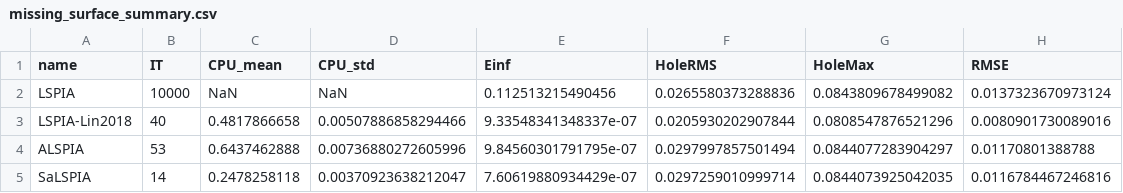
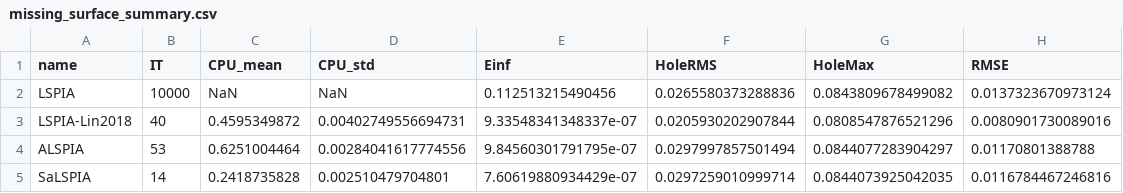
Before and after one commit to Lily11898/SaLSPIA-Reproducibility, a CSV file: results/missing_data_surface/missing_surface_summary.csv, drawn as a sheet.

```diff
--- a/results/missing_data_surface/missing_surface_summary.csv
+++ b/results/missing_data_surface/missing_surface_summary.csv
@@ -2,4 +2,4 @@ name,IT,CPU_mean,CPU_std,Einf,HoleRMS,HoleMax,RMSE
 LSPIA,10000,NaN,NaN,0.112513215490456,0.0265580373288836,0.0843809678499082,0.0137323670973124
-LSPIA-Lin2018,40,0.4817866658,0.00507886858294466,9.33548341348337e-07,0.0205930202907844,0.0808547876521296,0.0080901730089016
-ALSPIA,53,0.6437462888,0.00736880272605996,9.84560301791795e-07,0.0297997857501494,0.0844077283904297,0.01170801388788
-SaLSPIA,14,0.2478258118,0.00370923638212047,7.60619880934429e-07,0.0297259010999714,0.0844073925042035,0.0116784467246816
+LSPIA-Lin2018,40,0.4595349872,0.00402749556694731,9.33548341348337e-07,0.0205930202907844,0.0808547876521296,0.0080901730089016
+ALSPIA,53,0.6251004464,0.00284041617774556,9.84560301791795e-07,0.0297997857501494,0.0844077283904297,0.01170801388788
+SaLSPIA,14,0.2418735828,0.002510479704801,7.60619880934429e-07,0.0297259010999714,0.0844073925042035,0.0116784467246816
```
Also changed, not shown: 1 other file.
